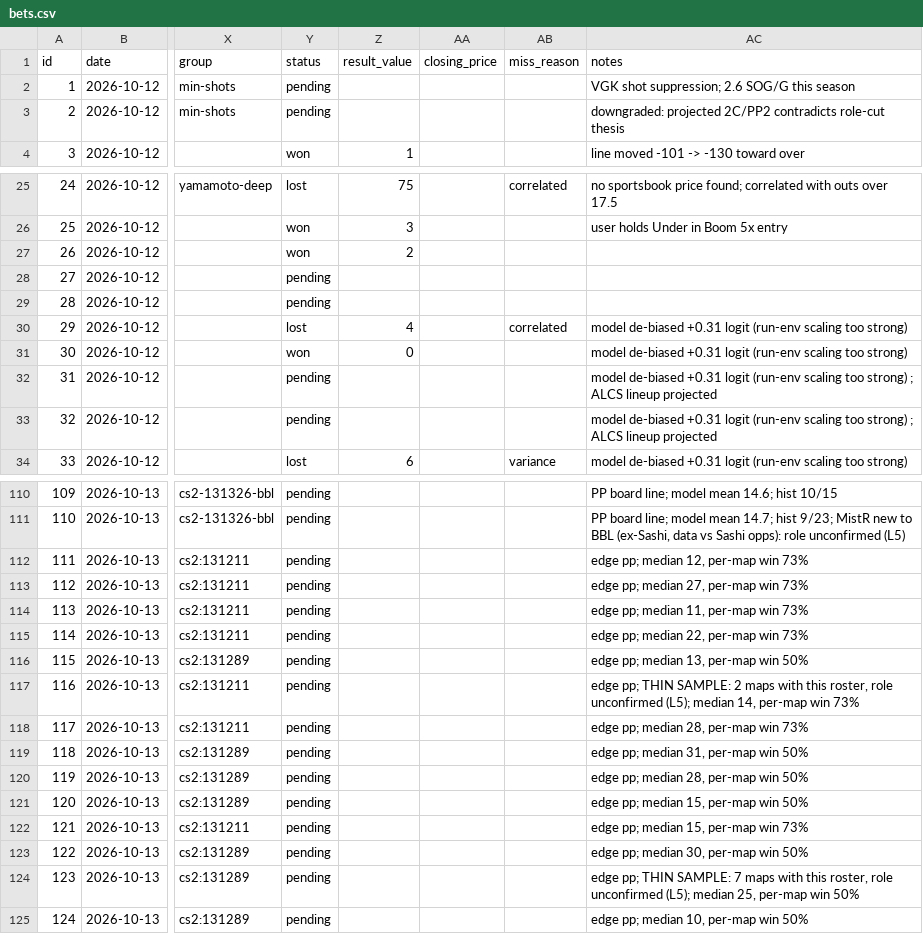
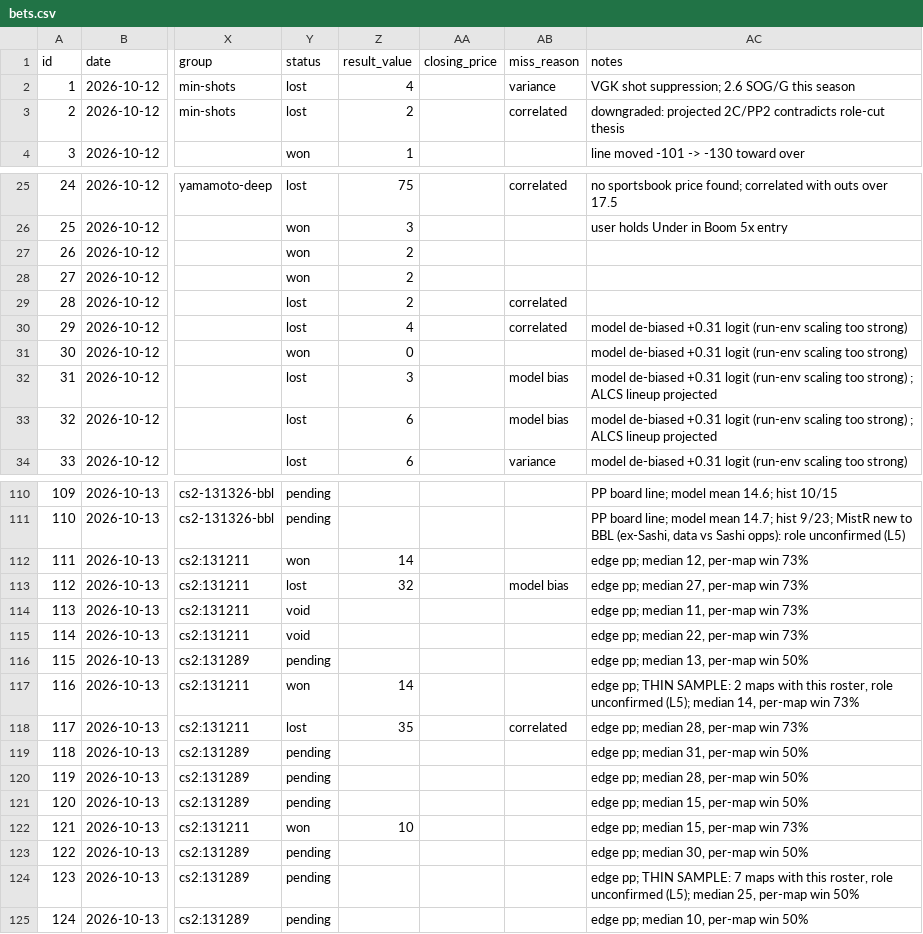
Before and after one commit to ericc112/test, a CSV file: betting/data/bets.csv, drawn as a sheet; only a part is shown, gaps mark what is left out; the diff covers the shown part only; the diff names each change by its address in the sheet, - before the commit and + after, or states it on an @@ line.

```diff
--- a/betting/data/bets.csv
+++ b/betting/data/bets.csv
-Y2:Y3 (status): pending
+Y2:Y3 (status): lost
-Z2 (result_value): (empty)
+Z2 (result_value): 4
-AB2 (miss_reason): (empty)
+AB2 (miss_reason): variance
-Z3 (result_value): (empty)
+Z3 (result_value): 2
-AB3 (miss_reason): (empty)
+AB3 (miss_reason): correlated
-Y28 (status): pending
+Y28 (status): won
-Z28:Z29 (result_value): (empty)
+Z28:Z29 (result_value): 2
-Y29 (status): pending
+Y29 (status): lost
-AB29 (miss_reason): (empty)
+AB29 (miss_reason): correlated
-Y32:Y33 (status): pending
+Y32:Y33 (status): lost
-Z32 (result_value): (empty)
+Z32 (result_value): 3
-AB32:AB33 (miss_reason): (empty)
+AB32:AB33 (miss_reason): model bias
-Z33 (result_value): (empty)
+Z33 (result_value): 6
-Y112 (status): pending
+Y112 (status): won
-Z112 (result_value): (empty)
+Z112 (result_value): 14
-Y113 (status): pending
+Y113 (status): lost
-Z113 (result_value): (empty)
+Z113 (result_value): 32
-AB113 (miss_reason): (empty)
+AB113 (miss_reason): model bias
-Y114:Y115 (status): pending
+Y114:Y115 (status): void
-Y117 (status): pending
+Y117 (status): won
-Z117 (result_value): (empty)
+Z117 (result_value): 14
-Y118 (status): pending
+Y118 (status): lost
-Z118 (result_value): (empty)
+Z118 (result_value): 35
-AB118 (miss_reason): (empty)
+AB118 (miss_reason): correlated
-Y122 (status): pending
+Y122 (status): won
-Z122 (result_value): (empty)
+Z122 (result_value): 10
```
Also changed, not shown: 52 edited cells elsewhere in this file, 4 other files.
